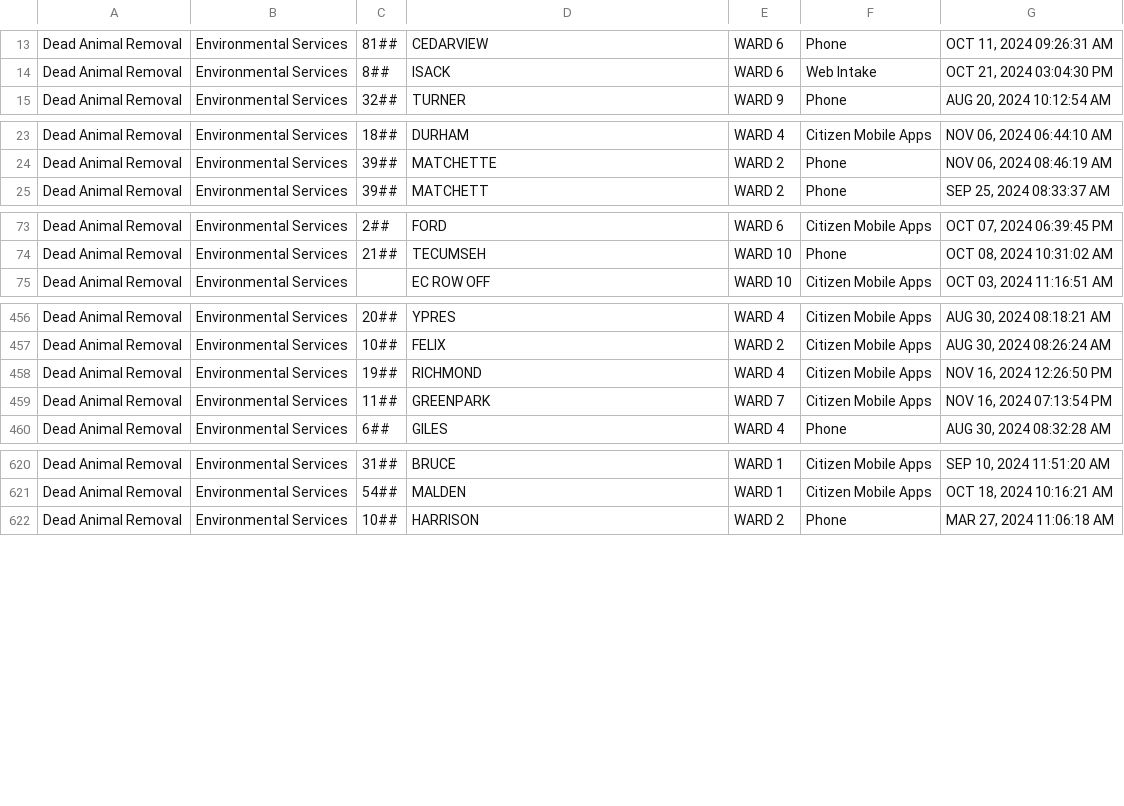
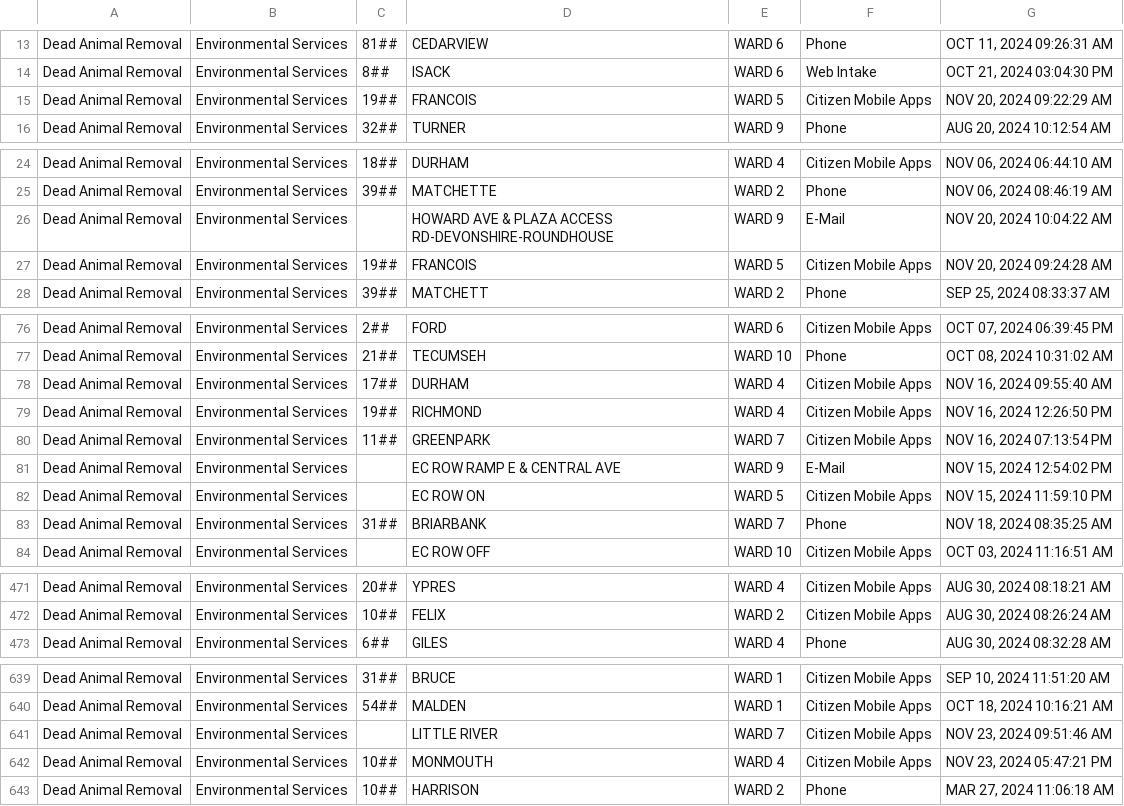
Before and after one commit to dntiontk/windsor-opendata, a CSV file: raw/uncategorized/Dead_Animal_Removal_YTD.csv, drawn as a sheet; only a part is shown, gaps mark what is left out; the diff covers the shown part only.

```diff
--- a/raw/uncategorized/Dead_Animal_Removal_YTD.csv
+++ b/raw/uncategorized/Dead_Animal_Removal_YTD.csv
@@ -14,2 +14,3 @@
 "Dead Animal Removal","Environmental Services","8##","ISACK","WARD 6","Web Intake","OCT 21, 2024 03:04:30 PM"
+"Dead Animal Removal","Environmental Services","19##","FRANCOIS","WARD 5","Citizen Mobile Apps","NOV 20, 2024 09:22:29 AM"
 "Dead Animal Removal","Environmental Services","32##","TURNER","WARD 9","Phone","AUG 20, 2024 10:12:54 AM"
@@ -24,2 +25,4 @@
 "Dead Animal Removal","Environmental Services","39##","MATCHETTE","WARD 2","Phone","NOV 06, 2024 08:46:19 AM"
+"Dead Animal Removal","Environmental Services"," ","HOWARD AVE & PLAZA ACCESS RD-DEVONSHIRE-ROUNDHOUSE","WARD 9","E-Mail","NOV 20, 2024 10:04:22 AM"
+"Dead Animal Removal","Environmental Services","19##","FRANCOIS","WARD 5","Citizen Mobile Apps","NOV 20, 2024 09:24:28 AM"
 "Dead Animal Removal","Environmental Services","39##","MATCHETT","WARD 2","Phone","SEP 25, 2024 08:33:37 AM"
@@ -74,2 +77,8 @@
 "Dead Animal Removal","Environmental Services","21##","TECUMSEH","WARD 10","Phone","OCT 08, 2024 10:31:02 AM"
+"Dead Animal Removal","Environmental Services","17##","DURHAM","WARD 4","Citizen Mobile Apps","NOV 16, 2024 09:55:40 AM"
+"Dead Animal Removal","Environmental Services","19##","RICHMOND","WARD 4","Citizen Mobile Apps","NOV 16, 2024 12:26:50 PM"
+"Dead Animal Removal","Environmental Services","11##","GREENPARK","WARD 7","Citizen Mobile Apps","NOV 16, 2024 07:13:54 PM"
+"Dead Animal Removal","Environmental Services"," ","EC ROW RAMP E & CENTRAL AVE","WARD 9","E-Mail","NOV 15, 2024 12:54:02 PM"
+"Dead Animal Removal","Environmental Services"," ","EC ROW ON","WARD 5","Citizen Mobile Apps","NOV 15, 2024 11:59:10 PM"
+"Dead Animal Removal","Environmental Services","31##","BRIARBANK","WARD 7","Phone","NOV 18, 2024 08:35:25 AM"
 "Dead Animal Removal","Environmental Services"," ","EC ROW OFF","WARD 10","Citizen Mobile Apps","OCT 03, 2024 11:16:51 AM"
@@ -457,4 +472,2 @@
 "Dead Animal Removal","Environmental Services","10##","FELIX","WARD 2","Citizen Mobile Apps","AUG 30, 2024 08:26:24 AM"
-"Dead Animal Removal","Environmental Services","19##","RICHMOND","WARD 4","Citizen Mobile Apps","NOV 16, 2024 12:26:50 PM"
-"Dead Animal Removal","Environmental Services","11##","GREENPARK","WARD 7","Citizen Mobile Apps","NOV 16, 2024 07:13:54 PM"
 "Dead Animal Removal","Environmental Services","6##","GILES","WARD 4","Phone","AUG 30, 2024 08:32:28 AM"
@@ -621,2 +640,4 @@
 "Dead Animal Removal","Environmental Services","54##","MALDEN","WARD 1","Citizen Mobile Apps","OCT 18, 2024 10:16:21 AM"
+"Dead Animal Removal","Environmental Services"," ","LITTLE RIVER","WARD 7","Citizen Mobile Apps","NOV 23, 2024 09:51:46 AM"
+"Dead Animal Removal","Environmental Services","10##","MONMOUTH","WARD 4","Citizen Mobile Apps","NOV 23, 2024 05:47:21 PM"
 "Dead Animal Removal","Environmental Services","10##","HARRISON","WARD 2","Phone","MAR 27, 2024 11:06:18 AM"
```
Also changed, not shown: 14 added rows and 4 edited cells elsewhere in this file, raw/garbage/Garbage_Not_Collected_YTD.csv, raw/garbage/Garbage_Preparation_YTD.csv, 34 other files.
